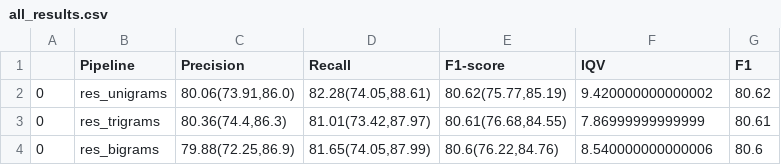
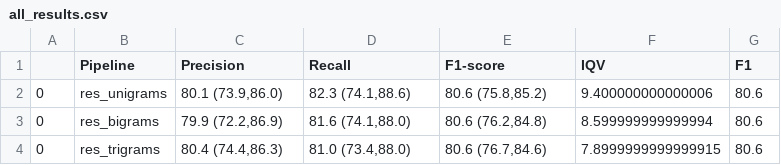
Before and after one commit to PKPDAI/PKDocClassifier, a CSV file: data/final/ngrams/all_results.csv, drawn as a sheet.

```diff
--- a/data/final/ngrams/all_results.csv
+++ b/data/final/ngrams/all_results.csv
@@ -1,4 +1,4 @@
 ,Pipeline,Precision,Recall,F1-score,IQV,F1
-0,res_unigrams,"80.06(73.91,86.0)","82.28(74.05,88.61)","80.62(75.77,85.19)",9.420000000000002,80.62
-0,res_trigrams,"80.36(74.4,86.3)","81.01(73.42,87.97)","80.61(76.68,84.55)",7.86999999999999,80.61
-0,res_bigrams,"79.88(72.25,86.9)","81.65(74.05,87.99)","80.6(76.22,84.76)",8.540000000000006,80.6
+0,res_unigrams,"80.1 (73.9,86.0)","82.3 (74.1,88.6)","80.6 (75.8,85.2)",9.400000000000006,80.6
+0,res_bigrams,"79.9 (72.2,86.9)","81.6 (74.1,88.0)","80.6 (76.2,84.8)",8.599999999999994,80.6
+0,res_trigrams,"80.4 (74.4,86.3)","81.0 (73.4,88.0)","80.6 (76.7,84.6)",7.8999999999999915,80.6
```
Also changed, not shown: data/final/distributional/all_results.csv, 5 other files.
